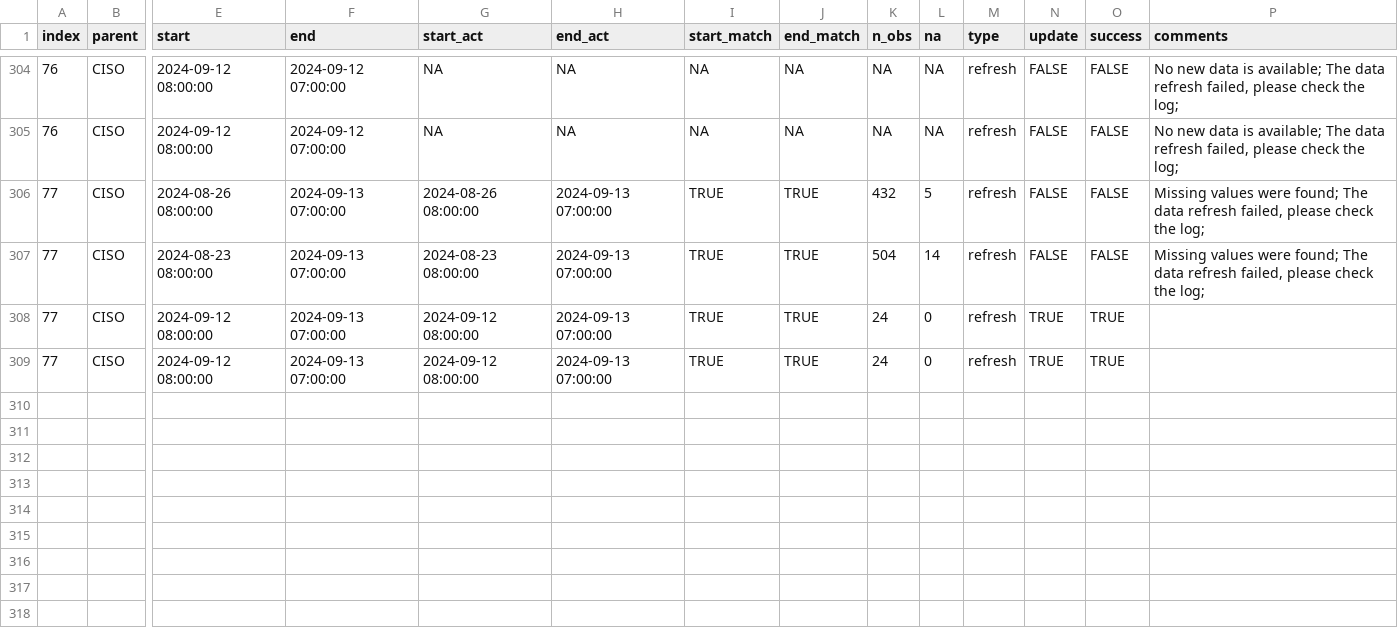
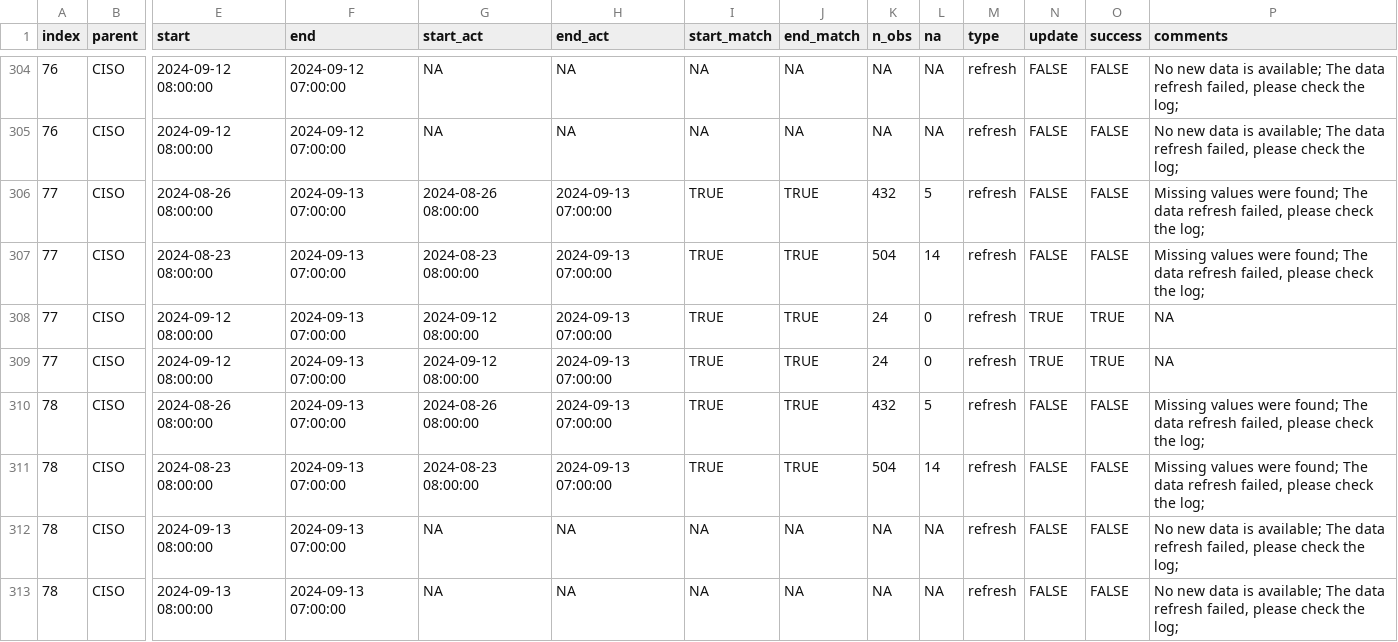
Before and after one commit to datttrian/data-pipeline-automation-with-github-actions, a CSV file: metadata/ciso_log_R.csv, drawn as a sheet; only a part is shown, gaps mark what is left out; rows hold the shown columns only; the diff names each change by its address in the sheet, - before the commit and + after, or states it on an @@ line.

Commit message:
Auto update of the data

```diff
--- a/metadata/ciso_log_R.csv
+++ b/metadata/ciso_log_R.csv
-P308:P309 (comments): (empty)
+P308:P309 (comments): NA
+row 310: 78 | CISO | 2024-08-26 08:00:00 | 2024-09-13 07:00:00 | 2024-08-26 08:00:00 | 2024-09-13 07:00:00 | TRUE | TRUE | 432 | 5 | refresh | FALSE | FALSE | Missing values were found; The data refresh failed, please check the log;
+row 311: 78 | CISO | 2024-08-23 08:00:00 | 2024-09-13 07:00:00 | 2024-08-23 08:00:00 | 2024-09-13 07:00:00 | TRUE | TRUE | 504 | 14 | refresh | FALSE | FALSE | Missing values were found; The data refresh failed, please check the log;
+row 312: 78 | CISO | 2024-09-13 08:00:00 | 2024-09-13 07:00:00 | NA | NA | NA | NA | NA | NA | refresh | FALSE | FALSE | No new data is available; The data refresh failed, please check the log;
+row 313: 78 | CISO | 2024-09-13 08:00:00 | 2024-09-13 07:00:00 | NA | NA | NA | NA | NA | NA | refresh | FALSE | FALSE | No new data is available; The data refresh failed, please check the log;
```
Also changed, not shown: 1 other file.
